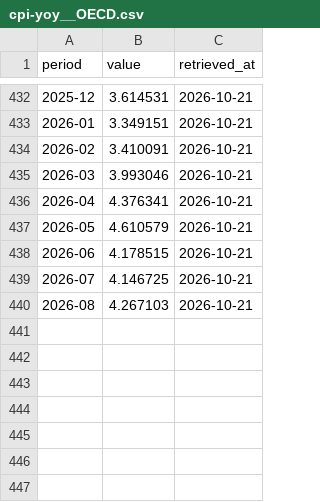
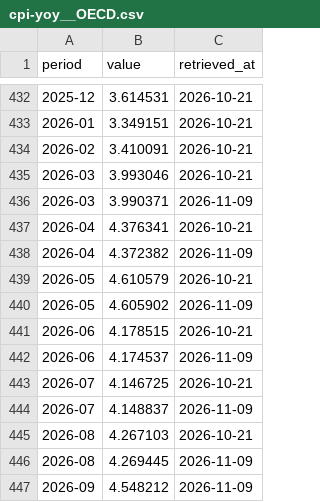
Before and after one commit to brasil-facil/brasil_facil, a CSV file: data/series/oecd/cpi-yoy__OECD.csv, drawn as a sheet; only a part is shown, gaps mark what is left out.

```diff
--- a/data/series/oecd/cpi-yoy__OECD.csv
+++ b/data/series/oecd/cpi-yoy__OECD.csv
@@ -435,6 +435,13 @@ period,value,retrieved_at
 2026-03,3.993046,2026-10-21
+2026-03,3.990371,2026-11-09
 2026-04,4.376341,2026-10-21
+2026-04,4.372382,2026-11-09
 2026-05,4.610579,2026-10-21
+2026-05,4.605902,2026-11-09
 2026-06,4.178515,2026-10-21
+2026-06,4.174537,2026-11-09
 2026-07,4.146725,2026-10-21
+2026-07,4.148837,2026-11-09
 2026-08,4.267103,2026-10-21
+2026-08,4.269445,2026-11-09
+2026-09,4.548212,2026-11-09
```
Also changed, not shown: data/series/focus/ipca-12m__BRA.csv, data/series/imf/cpi-yoy__ZAF.csv, 10 other files.
